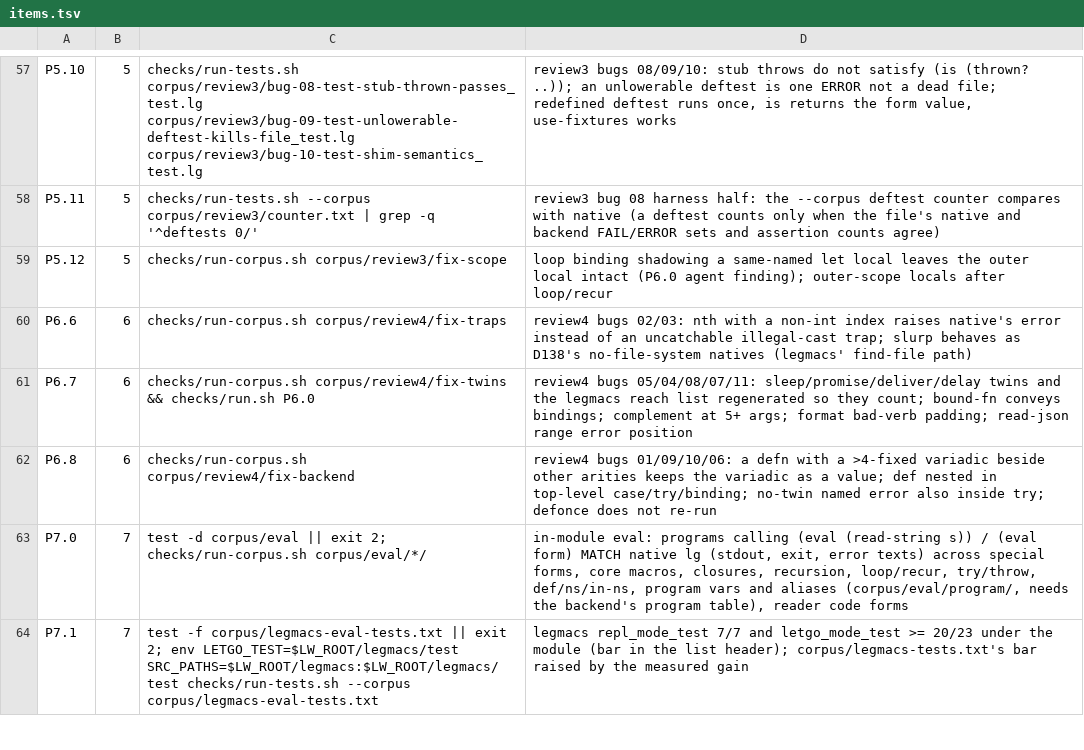
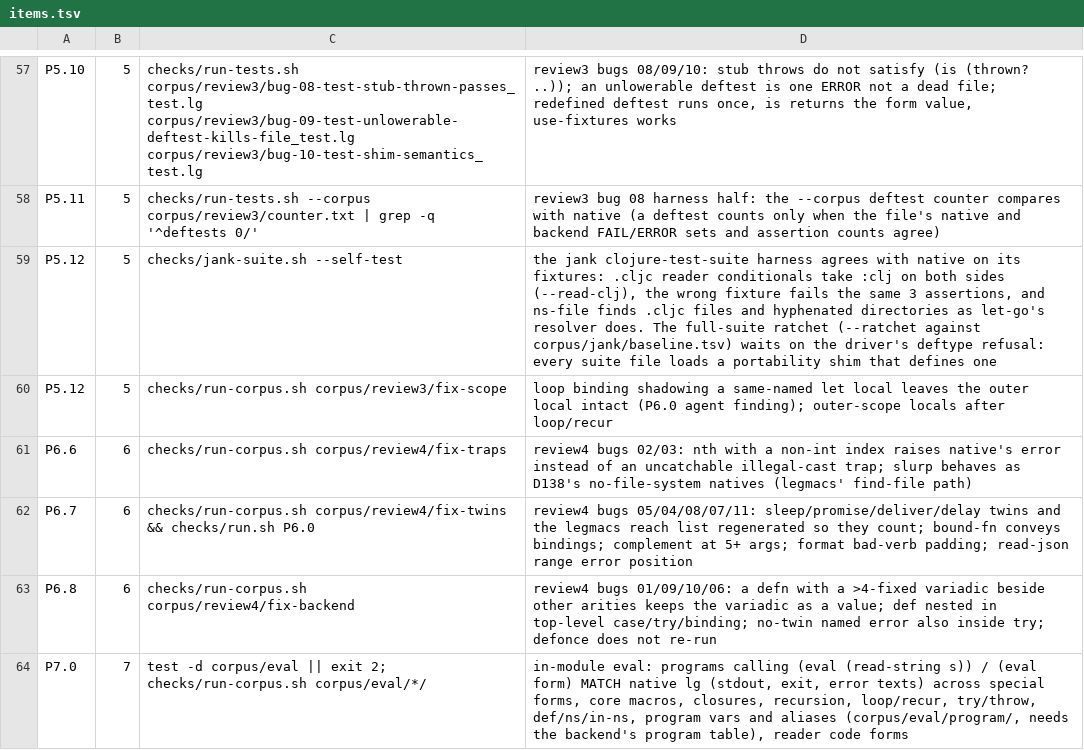
Before and after one commit to mparrett/let-go-wasmgc, a TSV file: checks/items.tsv, drawn as a sheet; only a part is shown, gaps mark what is left out; the shorter side is filled out with more unchanged rows; the diff names each change by its address in the sheet, - before the commit and + after, or states it on an @@ line.

```diff
--- a/checks/items.tsv
+++ b/checks/items.tsv
+row 59: P5.12 | 5 | checks/jank-suite.sh --self-test | the jank clojure-test-suite harness agrees with native on its fixtures: .cljc reader conditionals take :clj on both sides (--read-clj), the wrong fixture fails the same 3 assertions, and ns-file finds .cljc files and hyphenated directories as let-go's resolver does. The full-suite ratchet (--ratchet against corpus/jank/baseline.tsv) waits on the driver's deftype refusal: every suite file loads a portability shim that defines one
```
Also changed, not shown: 14 other files.
